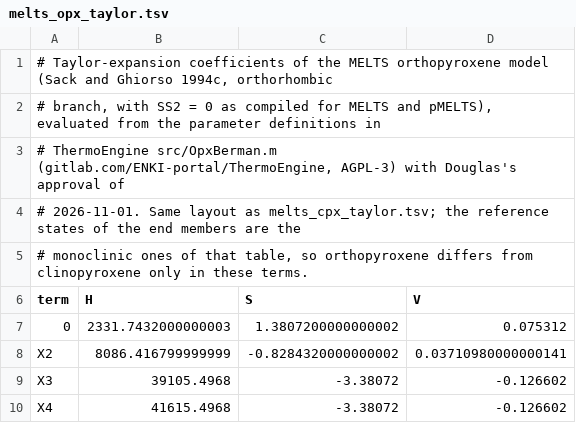
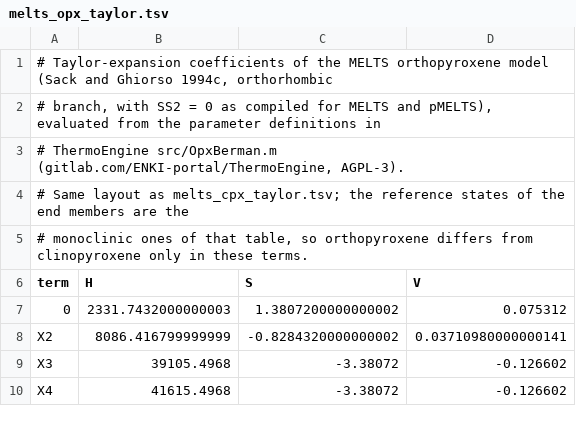
Before and after one commit to dougalien/magma, a TSV file: src/magma/data/melts_opx_taylor.tsv, drawn as a sheet; only a part is shown.

```diff
--- a/src/magma/data/melts_opx_taylor.tsv
+++ b/src/magma/data/melts_opx_taylor.tsv
@@ -2,4 +2,4 @@
 # branch, with SS2 = 0 as compiled for MELTS and pMELTS), evaluated from the parameter definitions in
-# ThermoEngine src/OpxBerman.m (gitlab.com/ENKI-portal/ThermoEngine, AGPL-3) with Douglas's approval of
-# 2026-11-01. Same layout as melts_cpx_taylor.tsv; the reference states of the end members are the
+# ThermoEngine src/OpxBerman.m (gitlab.com/ENKI-portal/ThermoEngine, AGPL-3).
+# Same layout as melts_cpx_taylor.tsv; the reference states of the end members are the
 # monoclinic ones of that table, so orthopyroxene differs from clinopyroxene only in these terms.
```
Also changed, not shown: src/magma/data/gs1995_liquid_w.tsv, src/magma/data/melts_cpx_taylor.tsv, 46 other files.
